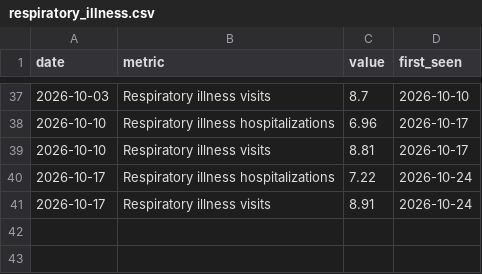
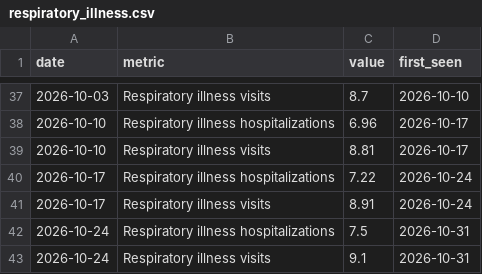
Before and after one commit to BetaNYC/q-map, a CSV file: data/archive/respiratory_illness.csv, drawn as a sheet; only a part is shown, gaps mark what is left out.

```diff
--- a/data/archive/respiratory_illness.csv
+++ b/data/archive/respiratory_illness.csv
@@ -41 +41,3 @@ date,metric,value,first_seen
 2026-10-17,Respiratory illness visits,8.91,2026-10-24
+2026-10-24,Respiratory illness hospitalizations,7.5,2026-10-31
+2026-10-24,Respiratory illness visits,9.1,2026-10-31
```
